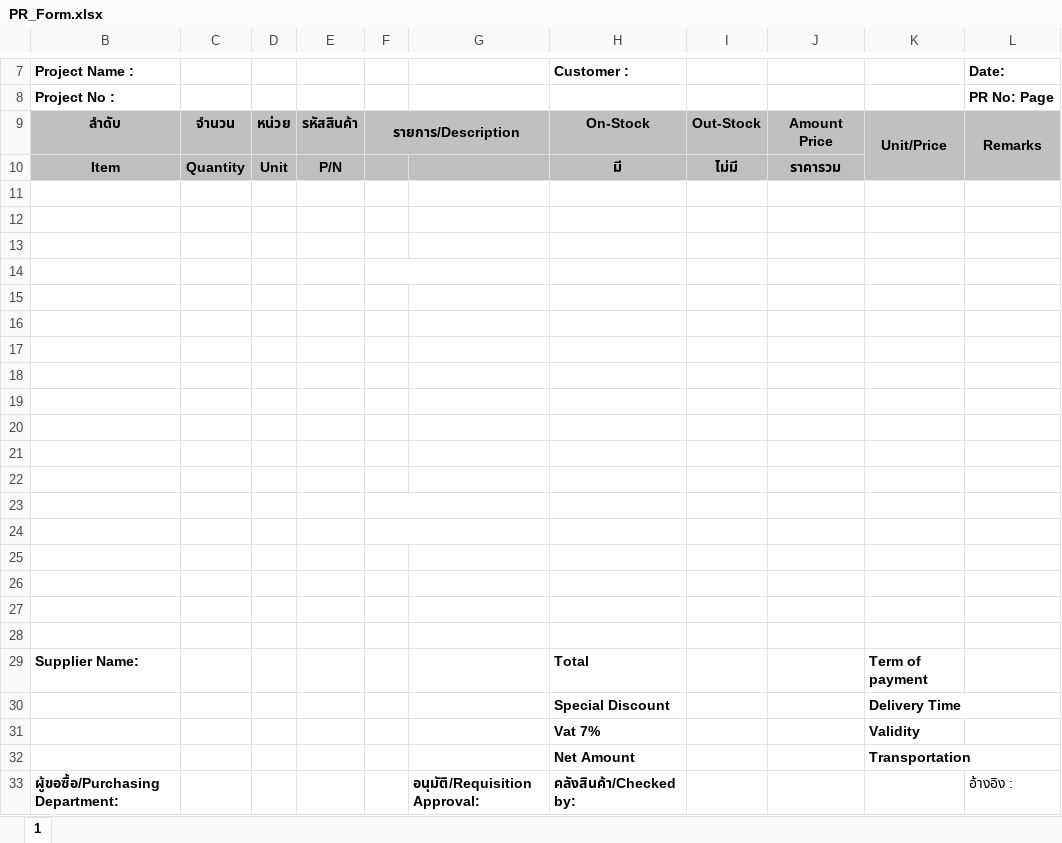
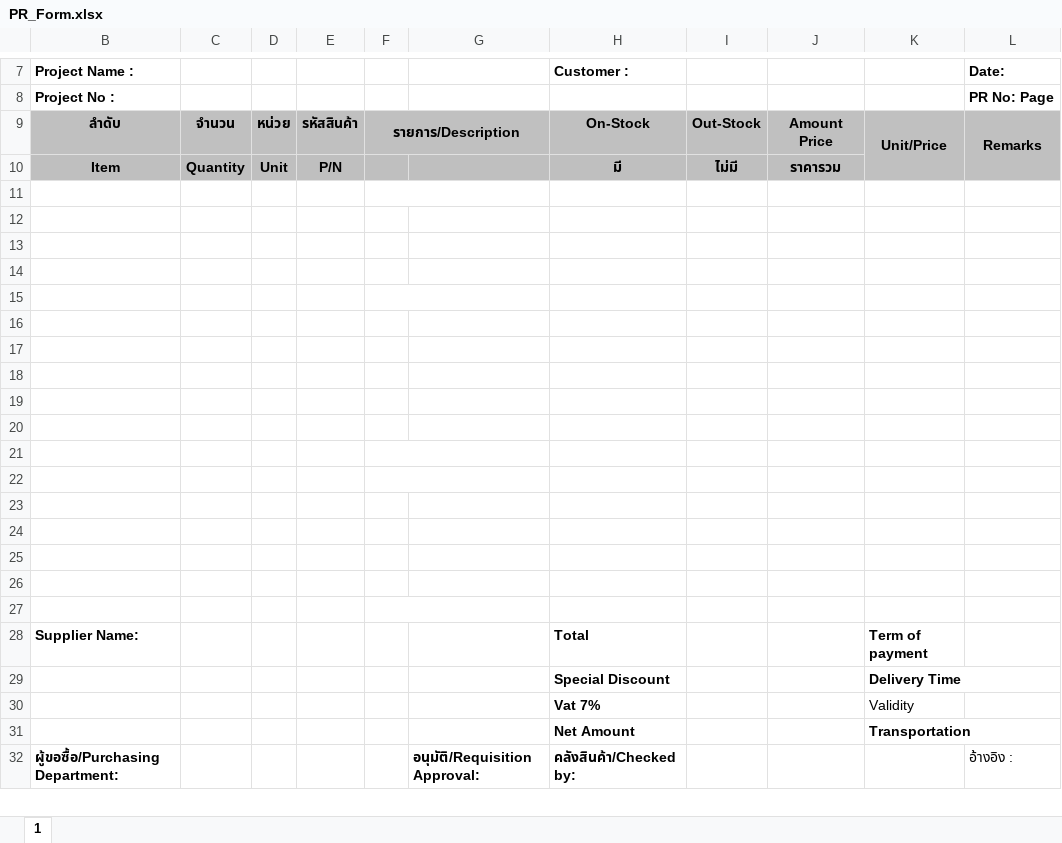
Before and after one commit to motome5462/motassetlistit, an Excel workbook: public/templates/PR_Form.xlsx, sheet 1, drawn as a sheet; only a part is shown, gaps mark what is left out; values as stored, in another font and other column widths than the file's, no borders; charts and pictures not drawn; removed rows and columns are numbered as before the commit, all else as after; the diff names each change by its address in the sheet, - before the commit and + after, or states it on an @@ line.

```diff
--- a/public/templates/PR_Form.xlsx (sheet 1)
+++ b/public/templates/PR_Form.xlsx (sheet 1)
-row 11: (empty)
+F11:G11 merged
-F14:G14 merged
+F15:G15 merged
+F21:G21 merged
-F24:G24 merged
+F27:G27 merged
-K30 bold: on
+K30 bold: off
```
Also changed, not shown: charts or pictures, public/templates/PO_Form.xlsx, 1 other file.
